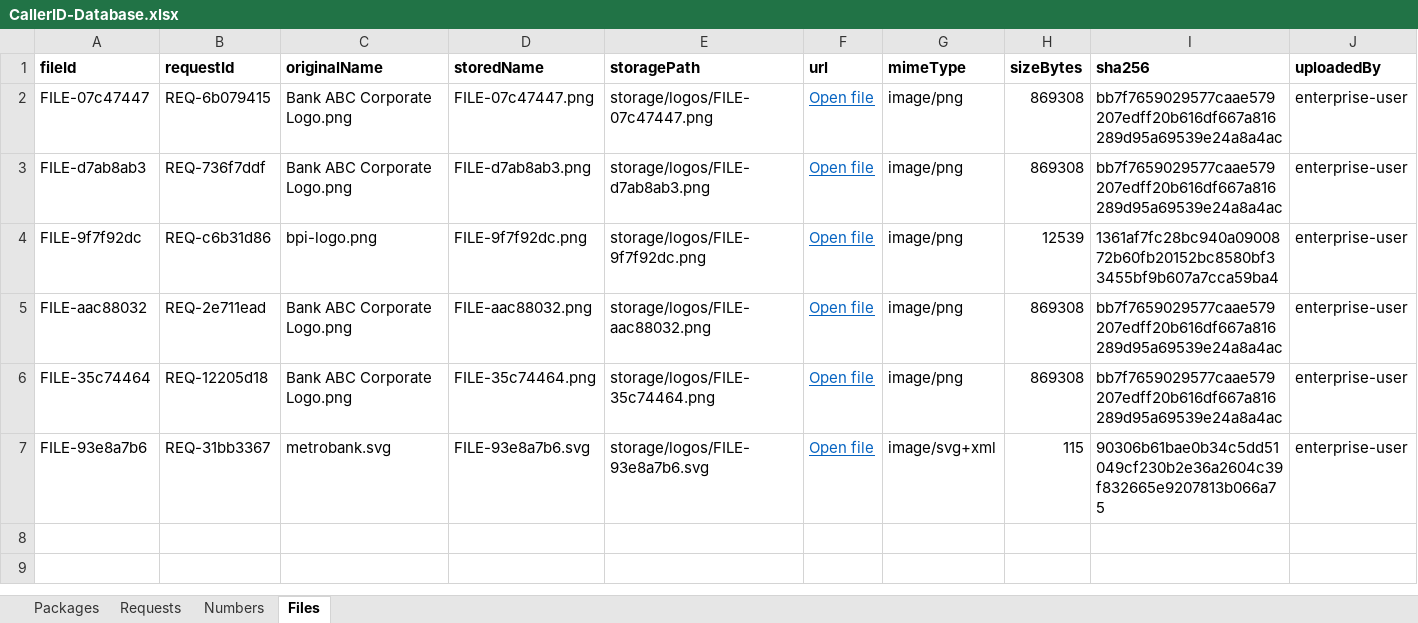
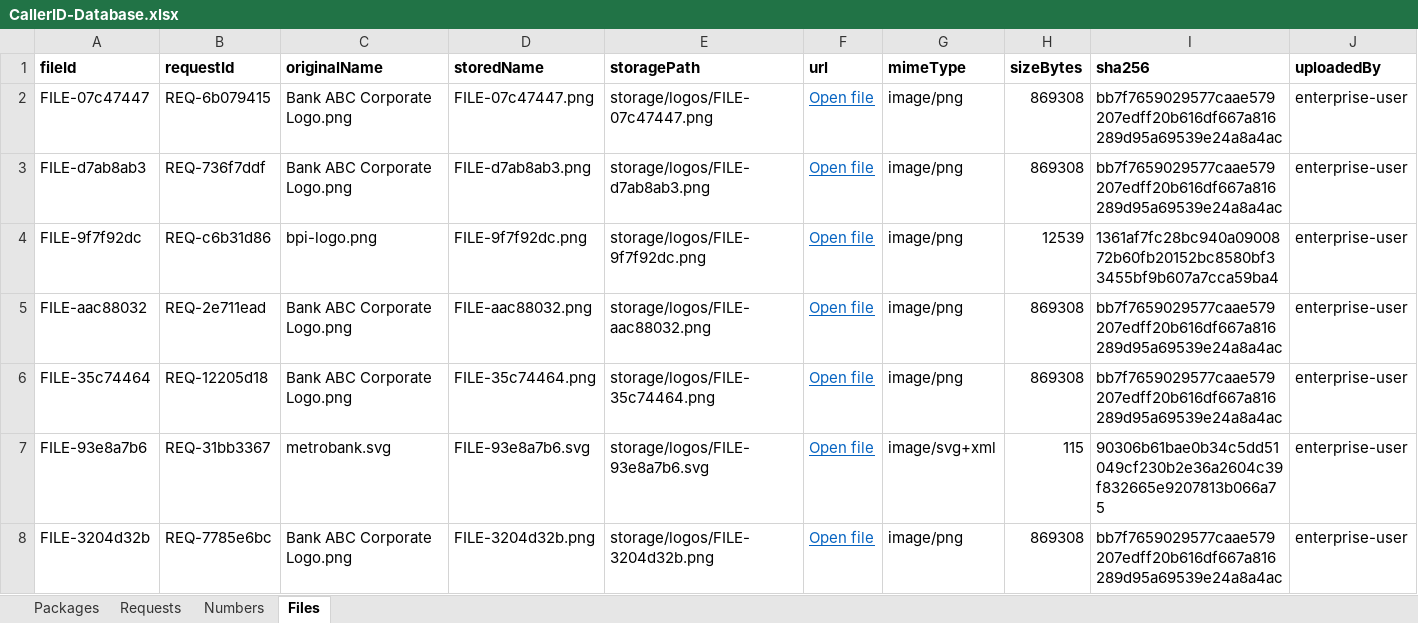
Before and after one commit to SwethaMobileum/portals, an Excel workbook: shared/CallerID-Database.xlsx, sheet Files, drawn as a sheet; only a part is shown; values as stored, in another font and other column widths than the file's, no borders; charts and pictures not drawn; rows hold the shown columns only; the diff names each change by its address in the sheet, - before the commit and + after, or states it on an @@ line.

```diff
--- a/shared/CallerID-Database.xlsx (sheet Files)
+++ b/shared/CallerID-Database.xlsx (sheet Files)
+row 8: FILE-3204d32b | REQ-7785e6bc | Bank ABC Corporate Logo.png | FILE-3204d32b.png | storage/logos/FILE-3204d32b.png | Open file | image/png | 869308 | bb7f7659029577caae579207edff20b616df667a816289d95a69539e24a8a4ac | enterprise-user
```
Also changed, not shown: sheet Numbers, sheet Requests, charts or pictures, 3 other files.
